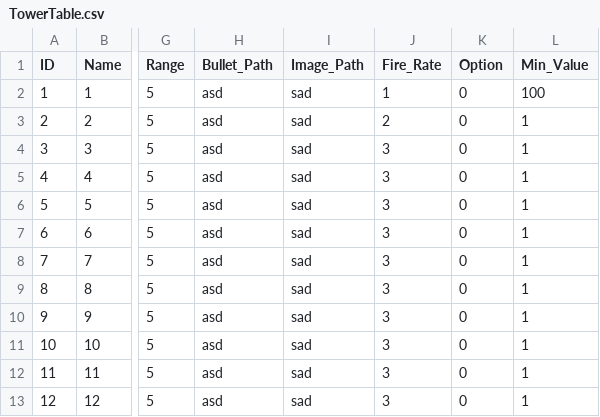
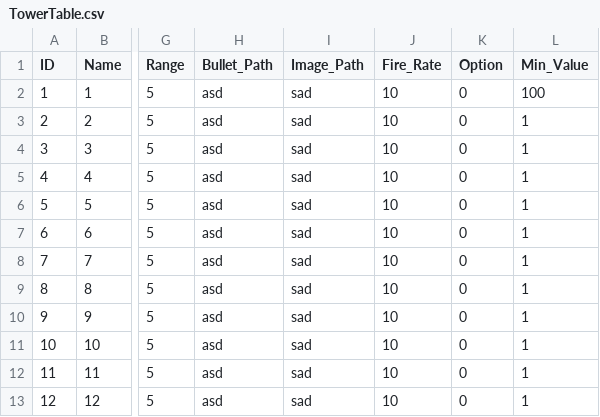
Before and after one commit to MM1152/MyPlanet, a CSV file: Assets/DataTables/TowerTable.csv, drawn as a sheet; only a part is shown, gaps mark what is left out; the diff names each change by its address in the sheet, - before the commit and + after, or states it on an @@ line.

```diff
--- a/Assets/DataTables/TowerTable.csv
+++ b/Assets/DataTables/TowerTable.csv
-J2 (Fire_Rate): 1
+J2 (Fire_Rate): 10
-J3 (Fire_Rate): 2
+J3 (Fire_Rate): 10
-J4:J13 (Fire_Rate): 3
+J4:J13 (Fire_Rate): 10
```
Also changed, not shown: 11 other files.
